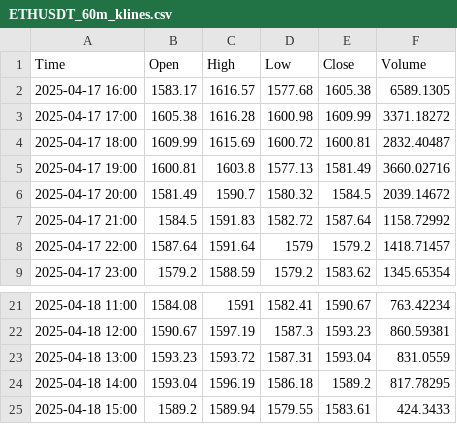
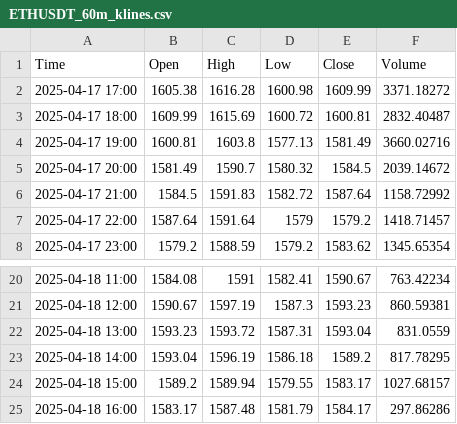
Before and after one commit to CalvinSkunnies/playground, a CSV file: ETHUSDT_60m_klines.csv, drawn as a sheet; only a part is shown, gaps mark what is left out.

```diff
--- a/ETHUSDT_60m_klines.csv
+++ b/ETHUSDT_60m_klines.csv
@@ -1,3 +1,2 @@
 Time,Open,High,Low,Close,Volume
-2025-04-17 16:00,1583.17,1616.57,1577.68,1605.38,6589.1305
 2025-04-17 17:00,1605.38,1616.28,1600.98,1609.99,3371.18272
@@ -24,2 +23,3 @@ Time,Open,High,Low,Close,Volume
 2025-04-18 14:00,1593.04,1596.19,1586.18,1589.2,817.78295
-2025-04-18 15:00,1589.2,1589.94,1579.55,1583.61,424.3433
+2025-04-18 15:00,1589.2,1589.94,1579.55,1583.17,1027.68157
+2025-04-18 16:00,1583.17,1587.48,1581.79,1584.17,297.86286
```
